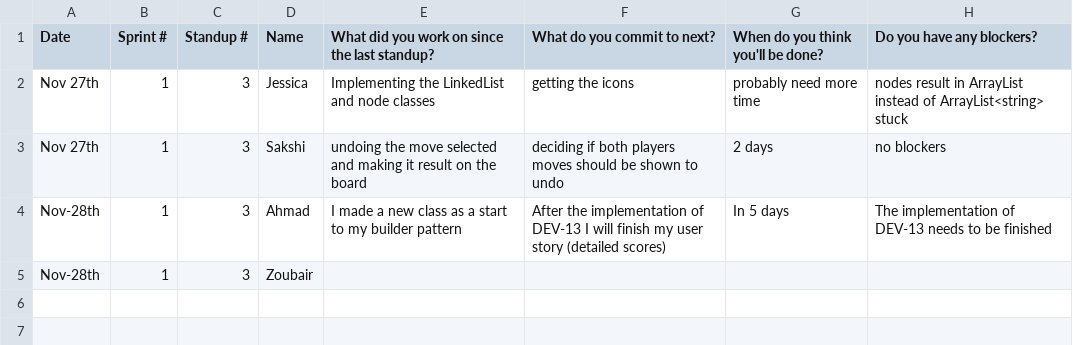
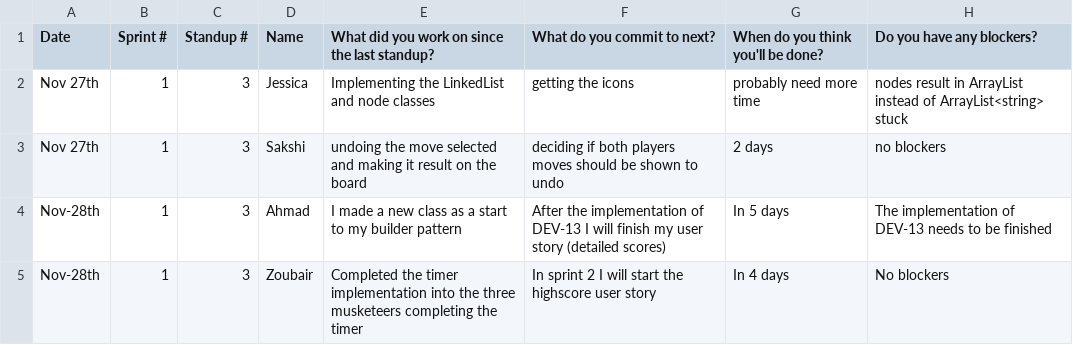
Before and after one commit to battajes/ThreeMusketeers2, a CSV file: doc/s1/standups/standup3.csv, drawn as a sheet.

Commit message:
Update standup3.csv

```diff
--- a/doc/s1/standups/standup3.csv
+++ b/doc/s1/standups/standup3.csv
@@ -4,2 +4,2 @@ Nov 27th,1,3,Sakshi,undoing the move selected and making it result on the board,
 Nov-28th,1,3,Ahmad,I made a new class as a start to my builder pattern  ,After the implementation of DEV-13 I will finish my user story (detailed scores),In 5 days ,The implementation of DEV-13 needs to be finished
-Nov-28th,1,3,Zoubair,
+Nov-28th,1,3,Zoubair,Completed the timer implementation into the three musketeers completing the timer, In sprint 2 I will start the highscore user story, In 4 days, No blockers
```
